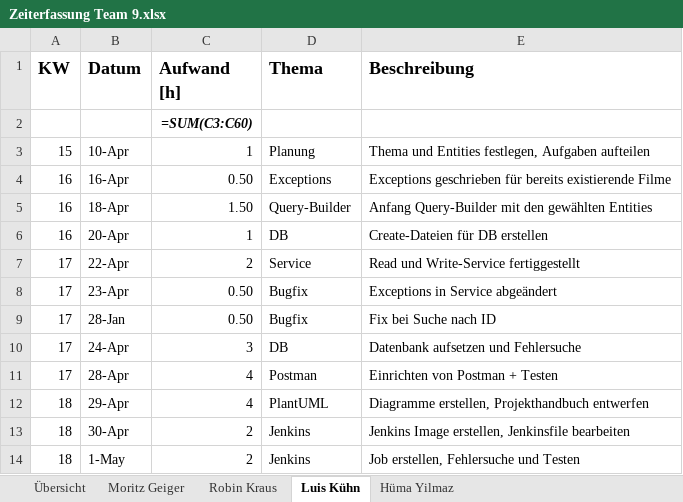
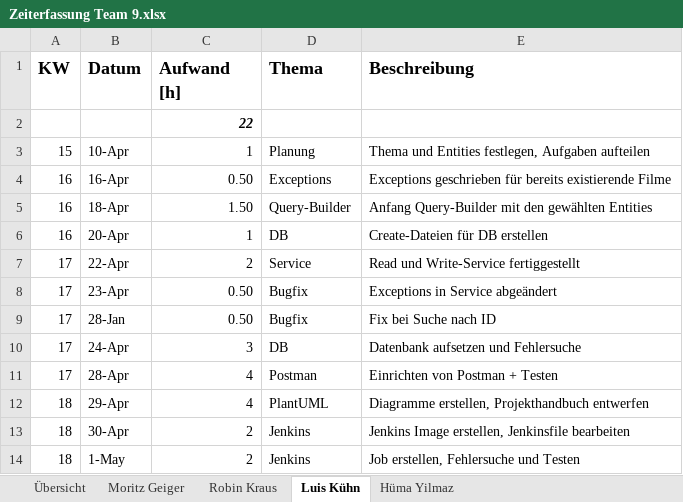
Before and after one commit to Scarrange/buch-frontend, an Excel workbook: Zeiterfassung Team 9.xlsx, sheet Luis Kühn, drawn as a sheet; values as stored, in another font and other column widths than the file's, no borders; formulas without a stored value are shown as written; the diff names each change by its address in the sheet, - before the commit and + after, or states it on an @@ line.

```diff
--- a/Zeiterfassung Team 9.xlsx (sheet Luis Kühn)
+++ b/Zeiterfassung Team 9.xlsx (sheet Luis Kühn)
-C2 (Aufwand [h]): =SUM(C3:C60)
+C2 (Aufwand [h]): 22
```
Also changed, not shown: sheet Übersicht, sheet Hüma Yilmaz, sheet Moritz Geiger, sheet Robin Kraus.
